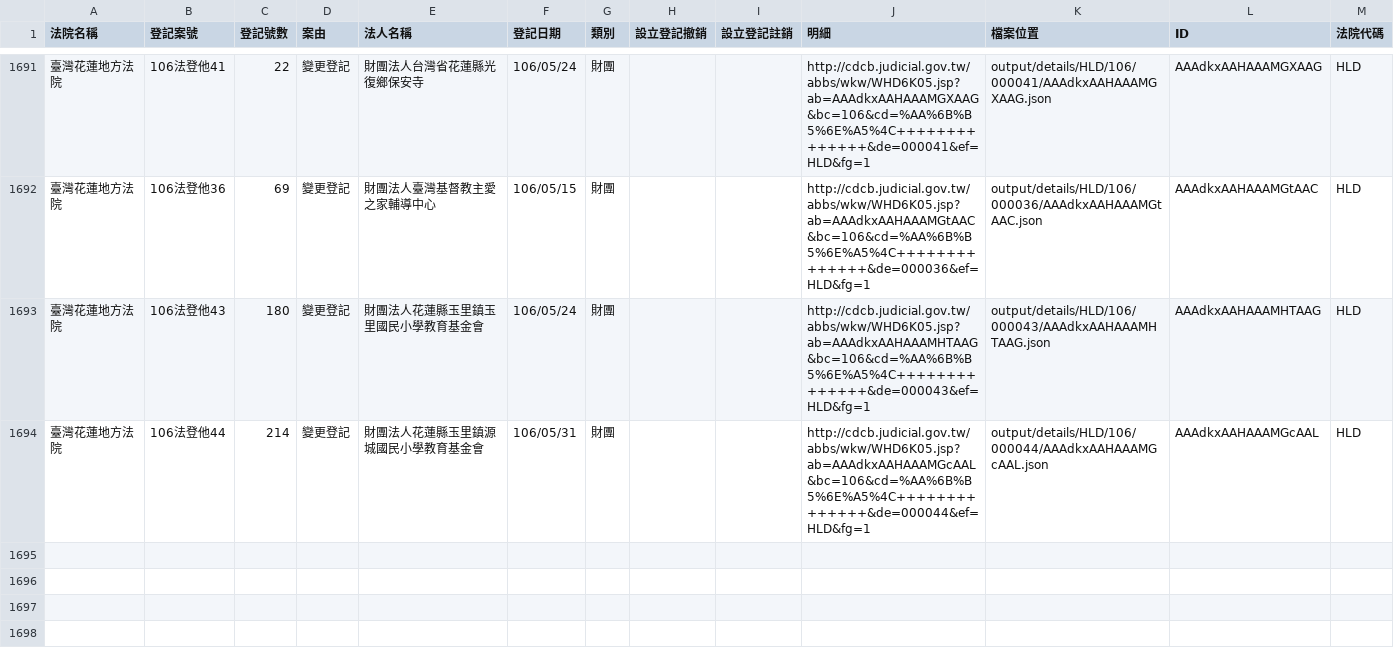
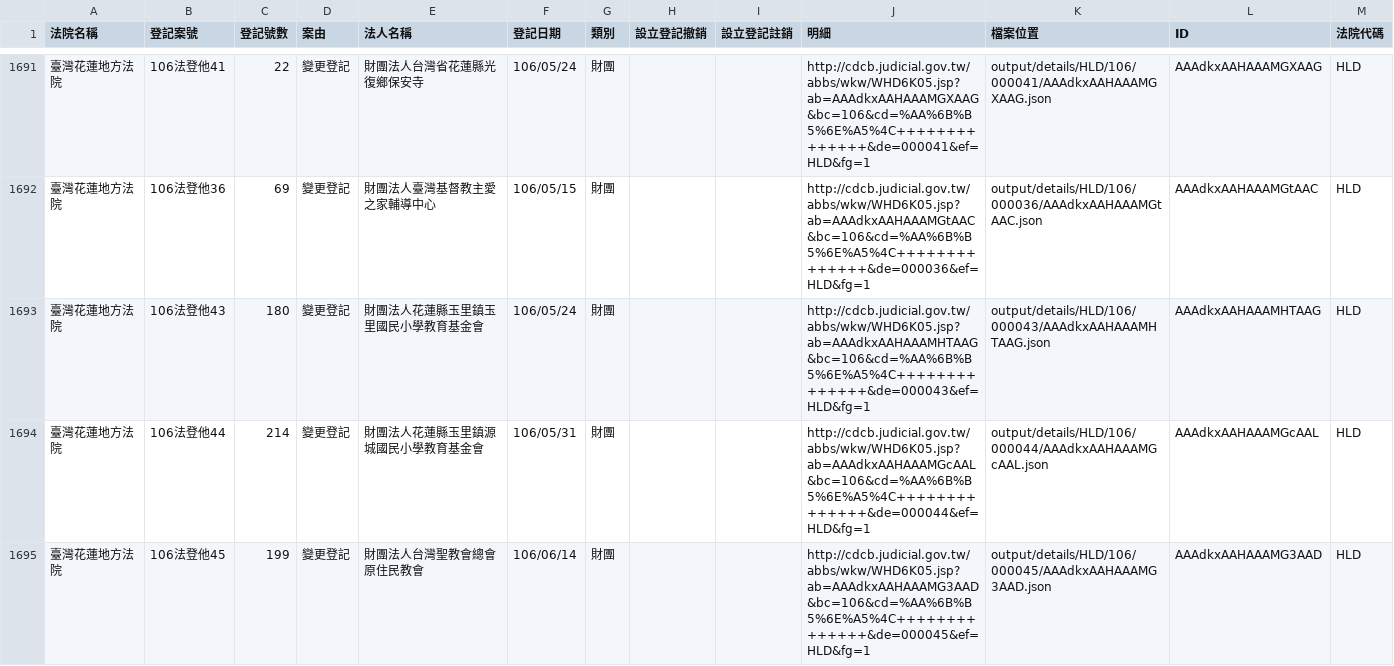
Before and after one commit to g0v/foundationtw, a CSV file: output/lists/HLD.csv, drawn as a sheet; only a part is shown, gaps mark what is left out; the diff names each change by its address in the sheet, - before the commit and + after, or states it on an @@ line.

```diff
--- a/output/lists/HLD.csv
+++ b/output/lists/HLD.csv
+row 1695: 臺灣花蓮地方法院 | 106法登他45 | 199 | 變更登記 | 財團法人台灣聖教會總會原住民教會 | 106/06/14 | 財團 |  |  | http://cdcb.judicial.gov.tw/abbs/wkw/WHD6K05.jsp?ab=AAAdkxAAHAAAMG3AAD&bc=106&cd=%AA%6B%B5%6E%A5%4C++++++++++++++&de=000045&ef=HLD&fg=1 | output/details/HLD/106/000045/AAAdkxAAHAAAMG3AAD.json | AAAdkxAAHAAAMG3AAD | HLD
```
Also changed, not shown: output/lists/CTD.csv, output/lists/KLD.csv, 49 other files.
